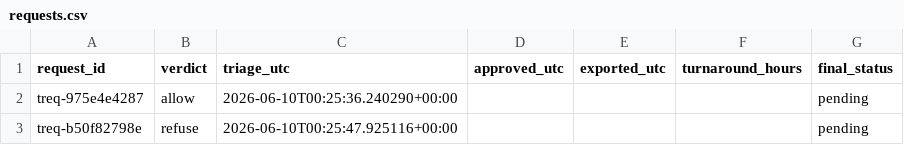
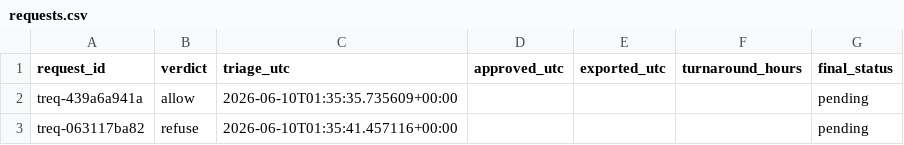
Before and after one commit to shanethakkar/ride-cloak, a CSV file: outputs/dashboard/requests.csv, drawn as a sheet.

```diff
--- a/outputs/dashboard/requests.csv
+++ b/outputs/dashboard/requests.csv
@@ -1,3 +1,3 @@
 request_id,verdict,triage_utc,approved_utc,exported_utc,turnaround_hours,final_status
-treq-975e4e4287,allow,2026-06-10T00:25:36.240290+00:00,,,,pending
-treq-b50f82798e,refuse,2026-06-10T00:25:47.925116+00:00,,,,pending
+treq-439a6a941a,allow,2026-06-10T01:35:35.735609+00:00,,,,pending
+treq-063117ba82,refuse,2026-06-10T01:35:41.457116+00:00,,,,pending
```
Also changed, not shown: outputs/dashboard/exports.csv, outputs/dashboard/ledger_events.csv, 33 other files.
